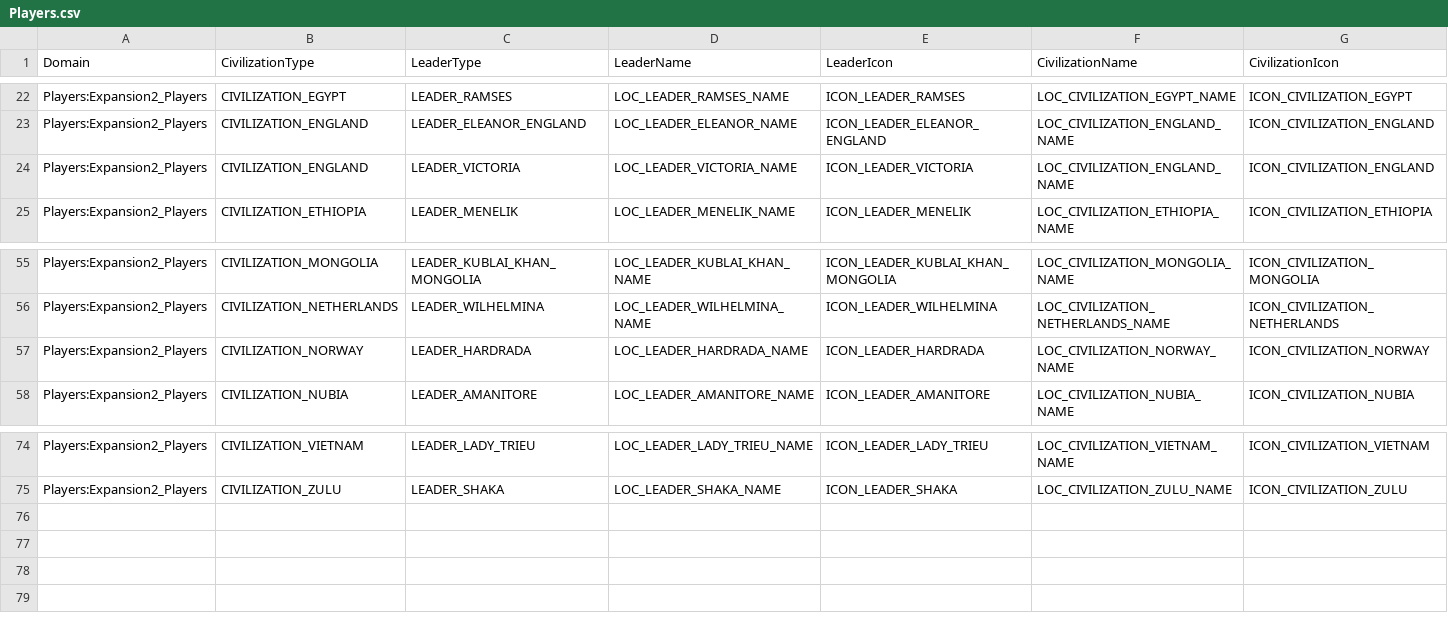
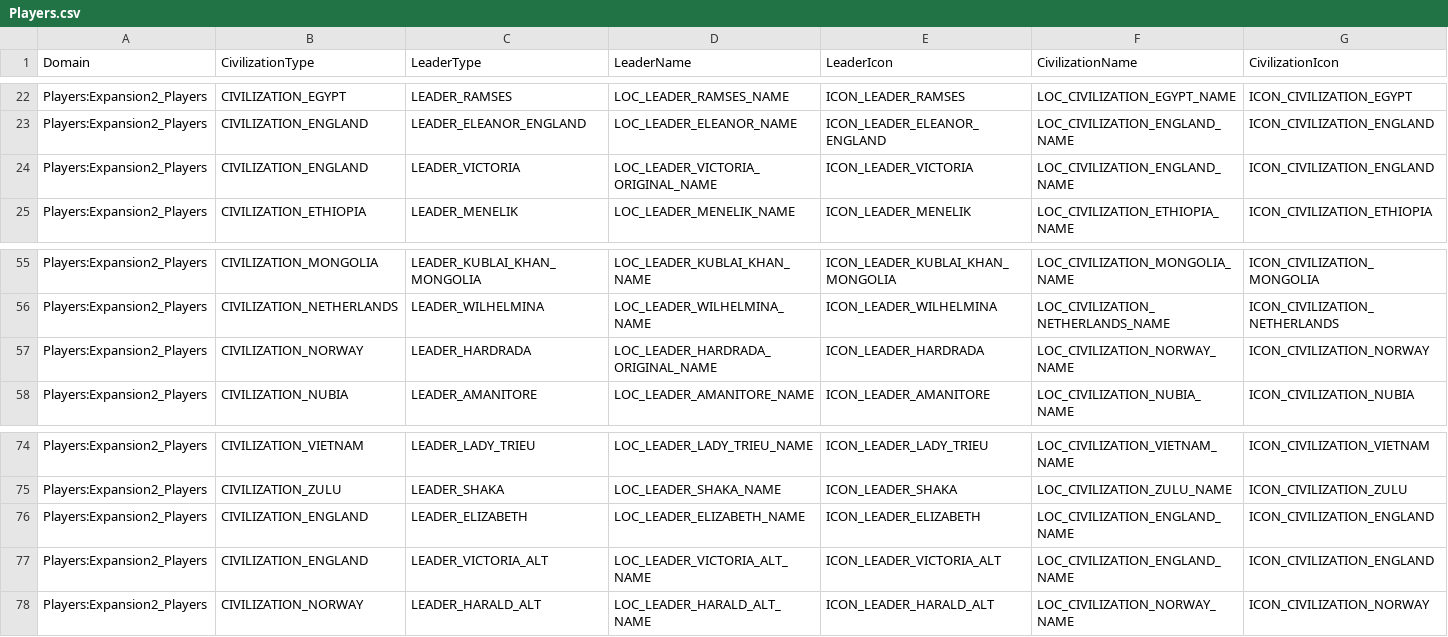
Before and after one commit to kremkrem/civ-blitz, a CSV file: src/main/resources/csv/Players.csv, drawn as a sheet; only a part is shown, gaps mark what is left out; rows hold the shown columns only; the diff names each change by its address in the sheet, - before the commit and + after, or states it on an @@ line.

```diff
--- a/src/main/resources/csv/Players.csv
+++ b/src/main/resources/csv/Players.csv
-D24 (LeaderName): LOC_LEADER_VICTORIA_NAME
+D24 (LeaderName): LOC_LEADER_VICTORIA_ORIGINAL_NAME
-D57 (LeaderName): LOC_LEADER_HARDRADA_NAME
+D57 (LeaderName): LOC_LEADER_HARDRADA_ORIGINAL_NAME
+row 76: Players:Expansion2_Players | CIVILIZATION_ENGLAND | LEADER_ELIZABETH | LOC_LEADER_ELIZABETH_NAME | ICON_LEADER_ELIZABETH | LOC_CIVILIZATION_ENGLAND_NAME | ICON_CIVILIZATION_ENGLAND
+row 77: Players:Expansion2_Players | CIVILIZATION_ENGLAND | LEADER_VICTORIA_ALT | LOC_LEADER_VICTORIA_ALT_NAME | ICON_LEADER_VICTORIA_ALT | LOC_CIVILIZATION_ENGLAND_NAME | ICON_CIVILIZATION_ENGLAND
+row 78: Players:Expansion2_Players | CIVILIZATION_NORWAY | LEADER_HARALD_ALT | LOC_LEADER_HARALD_ALT_NAME | ICON_LEADER_HARALD_ALT | LOC_CIVILIZATION_NORWAY_NAME | ICON_CIVILIZATION_NORWAY
```
Also changed, not shown: src/main/resources/csv/CivilizationLeaders.csv, src/main/resources/csv/LeaderArtDefs.csv, 12 other files.
